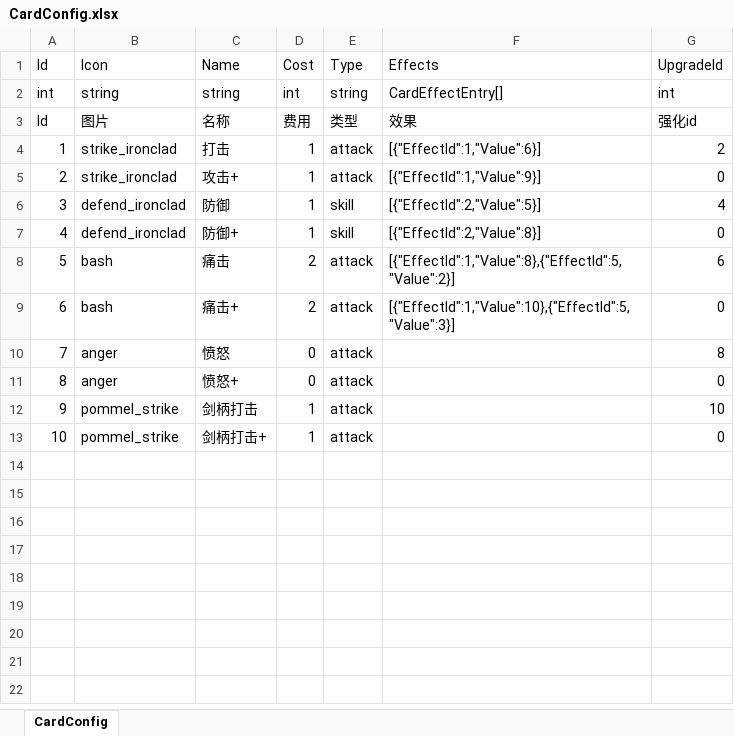
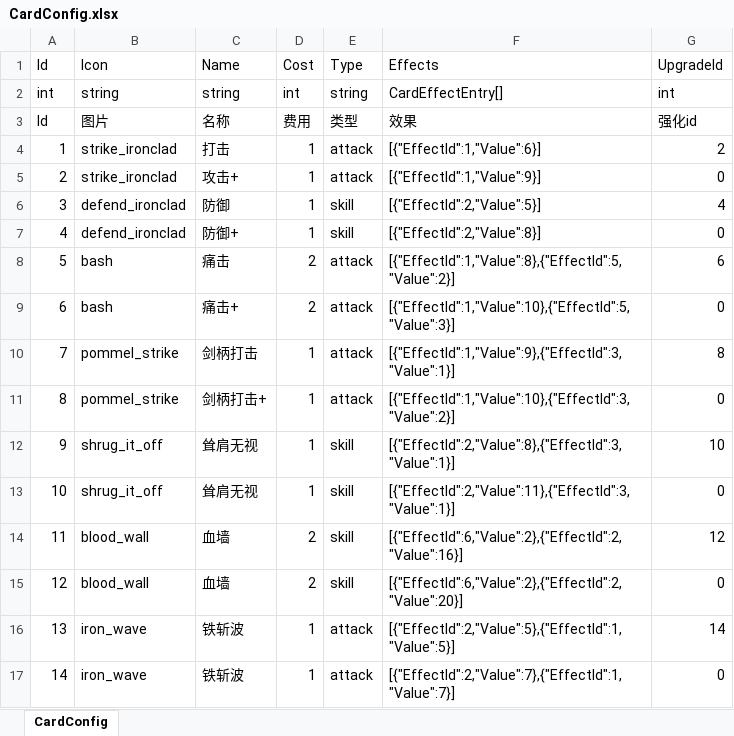
Before and after one commit to koto233/Unity-Roguelike-Deckbuilder, an Excel workbook: Roguelike-Deckbuilder/Assets/Config/Excel/CardConfig.xlsx, sheet CardConfig, drawn as a sheet; values as stored, in another font and other column widths than the file's, no borders; removed rows and columns are numbered as before the commit, all else as after; the diff names each change by its address in the sheet, - before the commit and + after, or states it on an @@ line.

Commit message:
feat(battle): 更新卡牌配置并实现动态敌人选择系统
- 更新CardConfig.json中的卡牌数据，包括图标、名称、消耗和效果
- 添加新的卡牌效果类型DamageSelf用于自伤机制
- 实现BattleContextFactory中基于地图节点类型的动态敌人选择逻辑
- 支持根据稀有度随机选择敌人并计算相应金币奖励
- 添加多个新的敌人AI类型支持

refactor(card): 重构卡牌效果工厂并新增自伤效果实现

- 扩展CardEffectFactory以支持DamageSelf效果类型
- 新增DamageSelfEffect类实现玩家自伤逻辑
- 修改IntentDisplayData以支持StatusCard类型显示

chore(config): 更新Excel配置文件和相关元数据

- 更新CardConfig.xlsx和CardEffects.xlsx配置文件
- 清理临时Excel文件并更新相关meta文件
- 修正UI路径配置以支持动态敌人加载

fix(battle): 修复战斗界面初始化和资源加载问题

- 优化BattleView中敌人预制体的异步加载逻辑
- 修复BattlePresenter中敌人创建的时序问题
- 调整玩家初始金币数量为50

```diff
--- a/Roguelike-Deckbuilder/Assets/Config/Excel/CardConfig.xlsx (sheet CardConfig)
+++ b/Roguelike-Deckbuilder/Assets/Config/Excel/CardConfig.xlsx (sheet CardConfig)
-row 10: 7 | anger | 愤怒 | 0 | attack |  | 8
-row 11: 8 | anger | 愤怒+ | 0 | attack |  | 0
@@ column A (Id) renumbered between rows 10 and 11 @@
-F10 (Effects): (empty)
+F10 (Effects): [{"EffectId":1,"Value":9},{"EffectId":3,"Value":1}]
-G10 (UpgradeId): 10
+G10 (UpgradeId): 8
-F11 (Effects): (empty)
+F11 (Effects): [{"EffectId":1,"Value":10},{"EffectId":3,"Value":2}]
+row 12: 9 | shrug_it_off | 耸肩无视 | 1 | skill | [{"EffectId":2,"Value":8},{"EffectId":3,"Value":1}] | 10
+row 13: 10 | shrug_it_off | 耸肩无视 | 1 | skill | [{"EffectId":2,"Value":11},{"EffectId":3,"Value":1}] | 0
+row 14: 11 | blood_wall | 血墙 | 2 | skill | [{"EffectId":6,"Value":2},{"EffectId":2,"Value":16}] | 12
+row 15: 12 | blood_wall | 血墙 | 2 | skill | [{"EffectId":6,"Value":2},{"EffectId":2,"Value":20}] | 0
+row 16: 13 | iron_wave | 铁斩波 | 1 | attack | [{"EffectId":2,"Value":5},{"EffectId":1,"Value":5}] | 14
+row 17: 14 | iron_wave | 铁斩波 | 1 | attack | [{"EffectId":2,"Value":7},{"EffectId":1,"Value":7}] | 0
```
Also changed, not shown: Roguelike-Deckbuilder/Assets/Config/Excel/CardEffects.xlsx, 23 other files.
